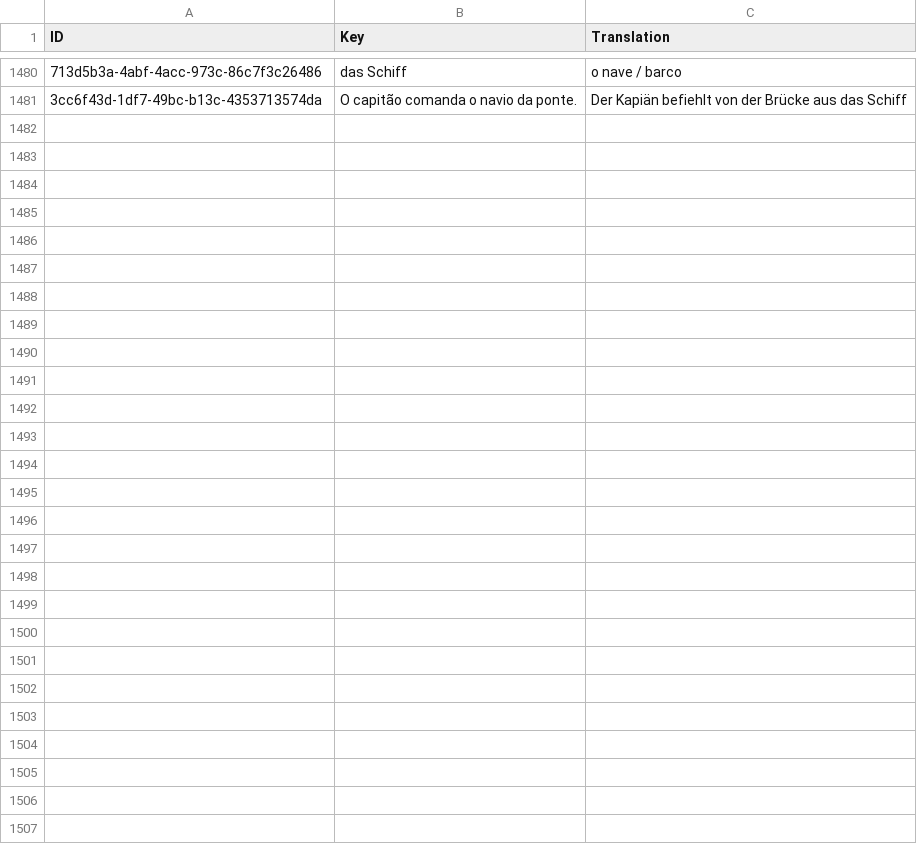
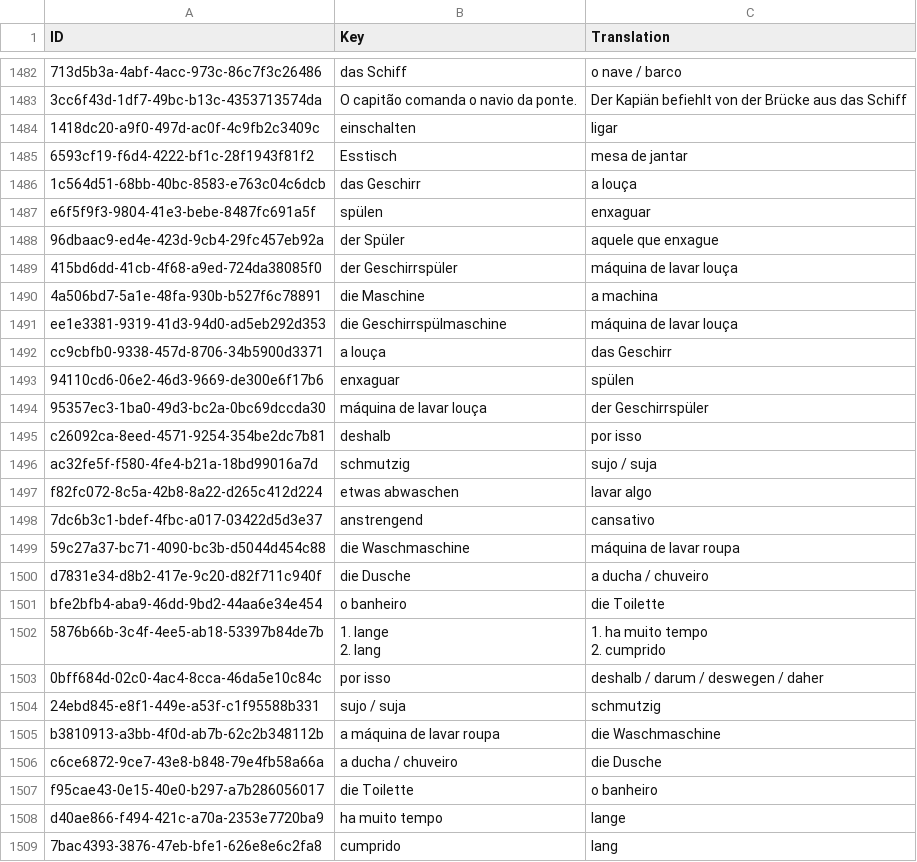
Before and after one commit to Tommmi/BrainDownload, a CSV file: Brain/Brain/Vocabulary.csv, drawn as a sheet; only a part is shown, gaps mark what is left out; ↵ is a line break in a cell; the diff covers the shown part only; the diff names each change by its address in the sheet, - before the commit and + after, or states it on an @@ line.

```diff
--- a/Brain/Brain/Vocabulary.csv
+++ b/Brain/Brain/Vocabulary.csv
+row 1484: 1418dc20-a9f0-497d-ac0f-4c9fb2c3409c | einschalten | ligar
+row 1485: 6593cf19-f6d4-4222-bf1c-28f1943f81f2 | Esstisch | mesa de jantar
+row 1486: 1c564d51-68bb-40bc-8583-e763c04c6dcb | das Geschirr | a louça
+row 1487: e6f5f9f3-9804-41e3-bebe-8487fc691a5f | spülen | enxaguar
+row 1488: 96dbaac9-ed4e-423d-9cb4-29fc457eb92a | der Spüler | aquele que enxague
+row 1489: 415bd6dd-41cb-4f68-a9ed-724da38085f0 | der Geschirrspüler | máquina de lavar louça
+row 1490: 4a506bd7-5a1e-48fa-930b-b527f6c78891 | die Maschine | a machina
+row 1491: ee1e3381-9319-41d3-94d0-ad5eb292d353 | die Geschirrspülmaschine | máquina de lavar louça
+row 1492: cc9cbfb0-9338-457d-8706-34b5900d3371 | a louça | das Geschirr
+row 1493: 94110cd6-06e2-46d3-9669-de300e6f17b6 | enxaguar | spülen
+row 1494: 95357ec3-1ba0-49d3-bc2a-0bc69dccda30 | máquina de lavar louça | der Geschirrspüler
+row 1495: c26092ca-8eed-4571-9254-354be2dc7b81 | deshalb | por isso
+row 1496: ac32fe5f-f580-4fe4-b21a-18bd99016a7d | schmutzig | sujo / suja
+row 1497: f82fc072-8c5a-42b8-8a22-d265c412d224 | etwas abwaschen | lavar algo
+row 1498: 7dc6b3c1-bdef-4fbc-a017-03422d5d3e37 | anstrengend | cansativo
+row 1499: 59c27a37-bc71-4090-bc3b-d5044d454c88 | die Waschmaschine | máquina de lavar roupa
+row 1500: d7831e34-d8b2-417e-9c20-d82f711c940f | die Dusche | a ducha / chuveiro
+row 1501: bfe2bfb4-aba9-46dd-9bd2-44aa6e34e454 | o banheiro | die Toilette
+row 1502: 5876b66b-3c4f-4ee5-ab18-53397b84de7b | 1. lange ↵ 2. lang | 1. ha muito tempo ↵ 2. cumprido
+row 1503: 0bff684d-02c0-4ac4-8cca-46da5e10c84c | por isso | deshalb / darum / deswegen / daher
+row 1504: 24ebd845-e8f1-449e-a53f-c1f95588b331 | sujo / suja | schmutzig
+row 1505: b3810913-a3bb-4f0d-ab7b-62c2b348112b | a máquina de lavar roupa | die Waschmaschine
+row 1506: c6ce6872-9ce7-43e8-b848-79e4fb58a66a | a ducha / chuveiro | die Dusche
+row 1507: f95cae43-0e15-40e0-b297-a7b286056017 | die Toilette | o banheiro
+row 1508: d40ae866-f494-421c-a70a-2353e7720ba9 | ha muito tempo | lange
+row 1509: 7bac4393-3876-47eb-bfe1-626e8e6c2fa8 | cumprido | lang
```
Also changed, not shown: 2 added rows and 5 edited cells elsewhere in this file.
